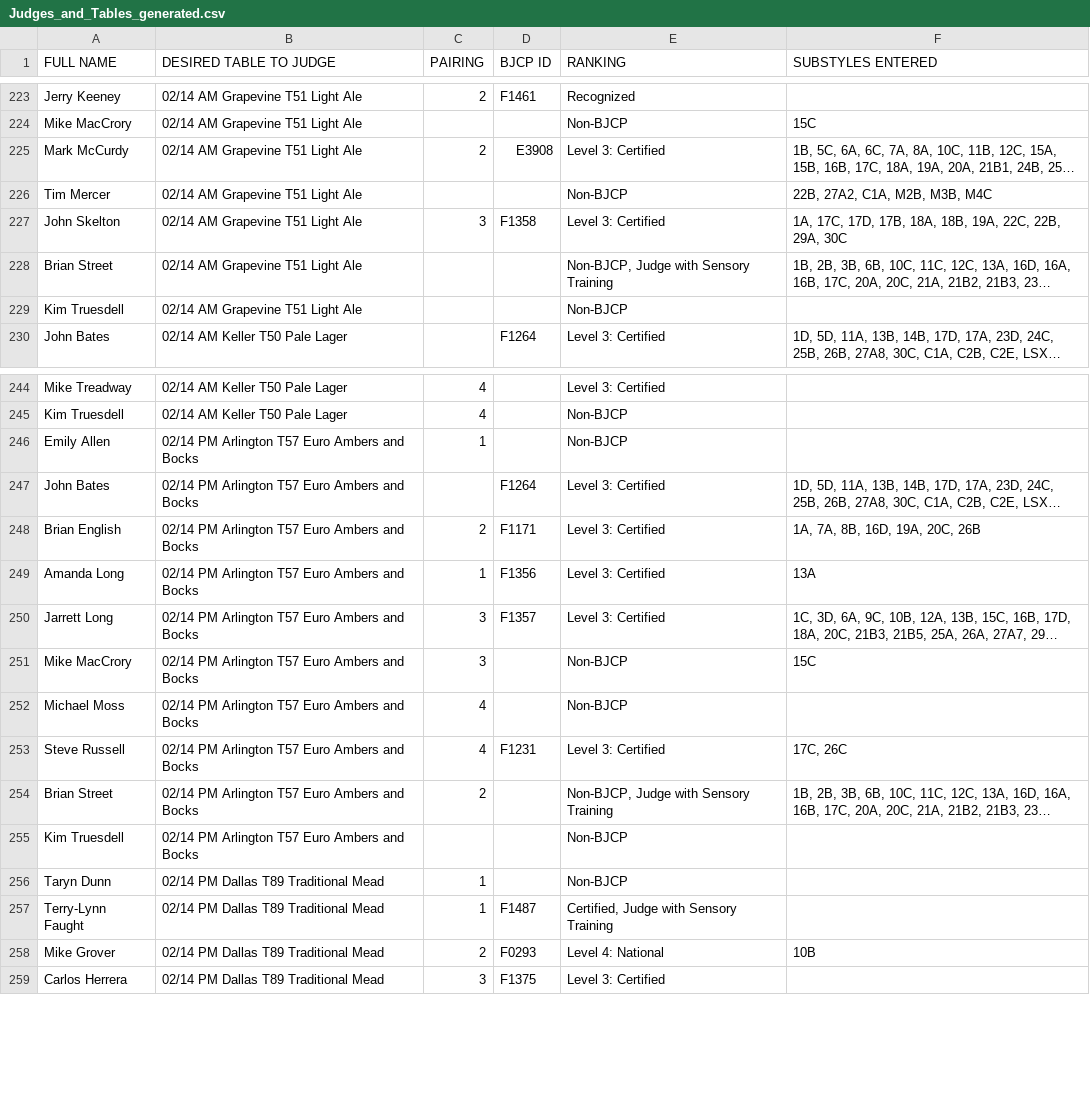
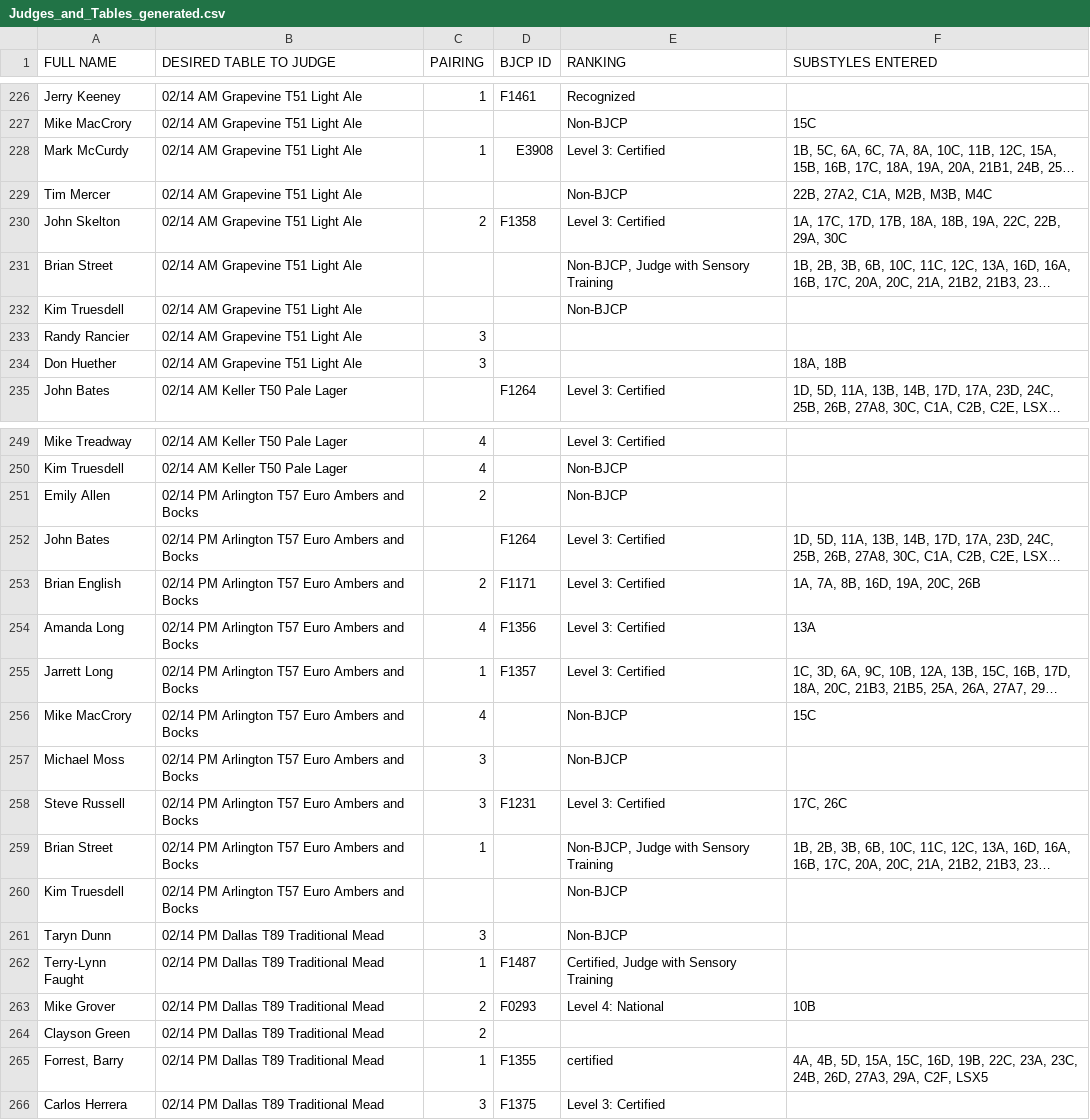
Before and after one commit to bforrest/BBO-Judging-2026, a CSV file: Judges_and_Tables_generated.csv, drawn as a sheet; only a part is shown, gaps mark what is left out; long unchanged cells end in …; addresses are those after the commit; the diff covers the shown part only; the diff names each change by its address in the sheet, - before the commit and + after, or states it on an @@ line.

```diff
--- a/Judges_and_Tables_generated.csv
+++ b/Judges_and_Tables_generated.csv
-C226 (PAIRING): 2
+C226 (PAIRING): 1
-C228 (PAIRING): 2
+C228 (PAIRING): 1
-C230 (PAIRING): 3
+C230 (PAIRING): 2
+row 233: Randy Rancier | 02/14 AM Grapevine T51 Light Ale | 3
+row 234: Don Huether | 02/14 AM Grapevine T51 Light Ale | 3 |  |  | 18A, 18B
-C251 (PAIRING): 1
+C251 (PAIRING): 2
-C254 (PAIRING): 1
+C254 (PAIRING): 4
-C255 (PAIRING): 3
+C255 (PAIRING): 1
-C256 (PAIRING): 3
+C256 (PAIRING): 4
-C257:C258 (PAIRING): 4
+C257:C258 (PAIRING): 3
-C259 (PAIRING): 2
+C259 (PAIRING): 1
-C261 (PAIRING): 1
+C261 (PAIRING): 3
+row 264: Clayson Green | 02/14 PM Dallas T89 Traditional Mead | 2
+row 265: Forrest, Barry | 02/14 PM Dallas T89 Traditional Mead | 1 | F1355 | certified | 4A, 4B, 5D, 15A, 15C, 16D, 19B, 22C, 23A, 23C, 24B, 26D, 27A3, 29A, C2F, LSX5
```
Also changed, not shown: 5 added rows and 16 edited cells elsewhere in this file, 5 other files.
